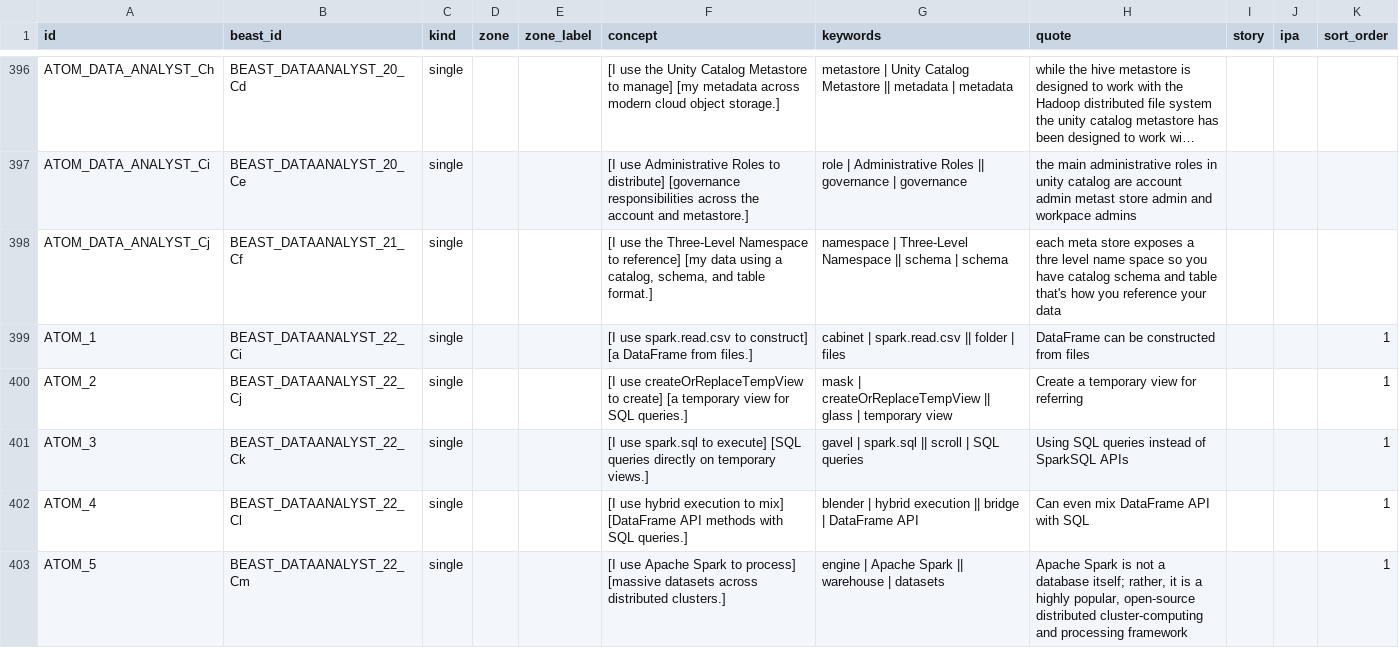
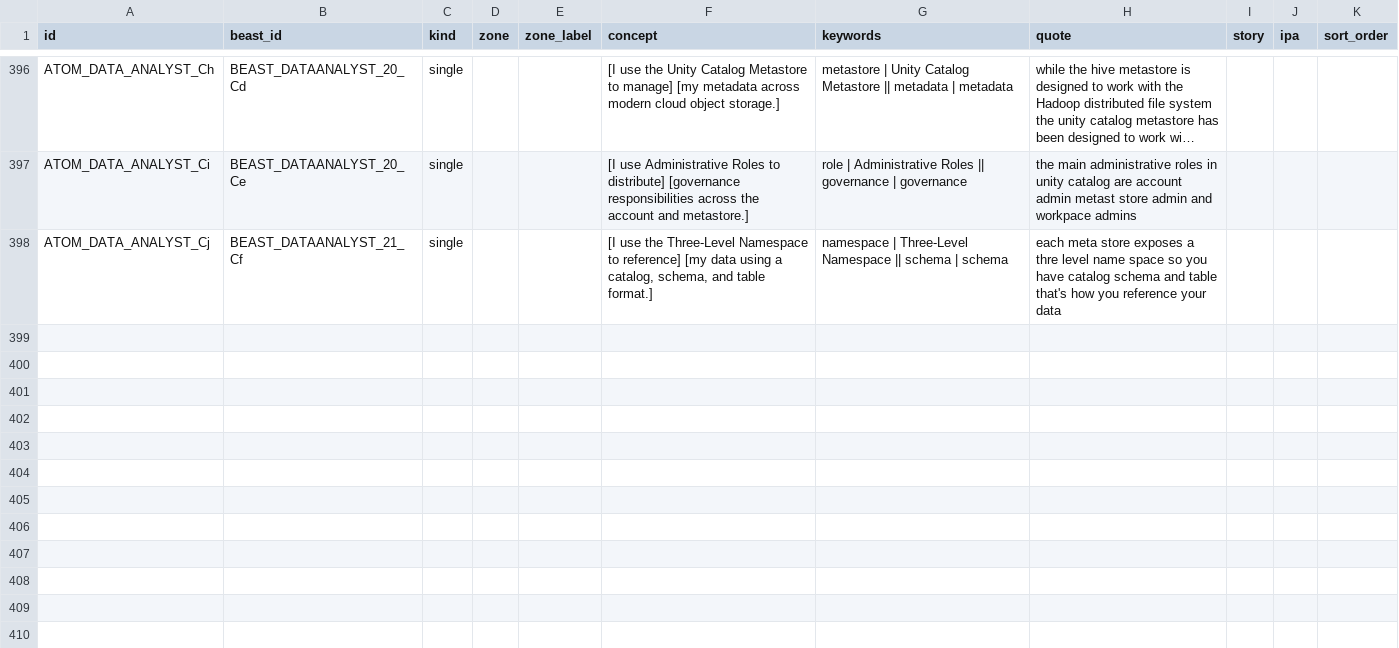
Before and after one commit to duducm2/scripts, a CSV file: mnemonics/data/atoms.csv, drawn as a sheet; only a part is shown, gaps mark what is left out; long unchanged cells end in …; the diff names each change by its address in the sheet, - before the commit and + after, or states it on an @@ line.

```diff
--- a/mnemonics/data/atoms.csv
+++ b/mnemonics/data/atoms.csv
-row 399: ATOM_1 | BEAST_DATAANALYST_22_Ci | single |  |  | [I use spark.read.csv to construct] [a DataFrame from files.] | cabinet | spark.read.csv || folder | files | DataFrame can be constructed from files |  |  | 1
-row 400: ATOM_2 | BEAST_DATAANALYST_22_Cj | single |  |  | [I use createOrReplaceTempView to create] [a temporary view for SQL queries.] | mask | createOrReplaceTempView || glass | temporary view | Create a temporary view for referring |  |  | 1
-row 401: ATOM_3 | BEAST_DATAANALYST_22_Ck | single |  |  | [I use spark.sql to execute] [SQL queries directly on temporary views.] | gavel | spark.sql || scroll | SQL queries | Using SQL queries instead of SparkSQL APIs |  |  | 1
-row 402: ATOM_4 | BEAST_DATAANALYST_22_Cl | single |  |  | [I use hybrid execution to mix] [DataFrame API methods with SQL queries.] | blender | hybrid execution || bridge | DataFrame API | Can even mix DataFrame API with SQL |  |  | 1
-row 403: ATOM_5 | BEAST_DATAANALYST_22_Cm | single |  |  | [I use Apache Spark to process] [massive datasets across distributed clusters.] | engine | Apache Spark || warehouse | datasets | Apache Spark is not a database itself; rather, it is a highly popular, open-source distributed cluster-computing and processing framework |  |  | 1
```
Also changed, not shown: mnemonics/data/beasts.csv, mnemonics/data/palaces.csv, 5 other files.
